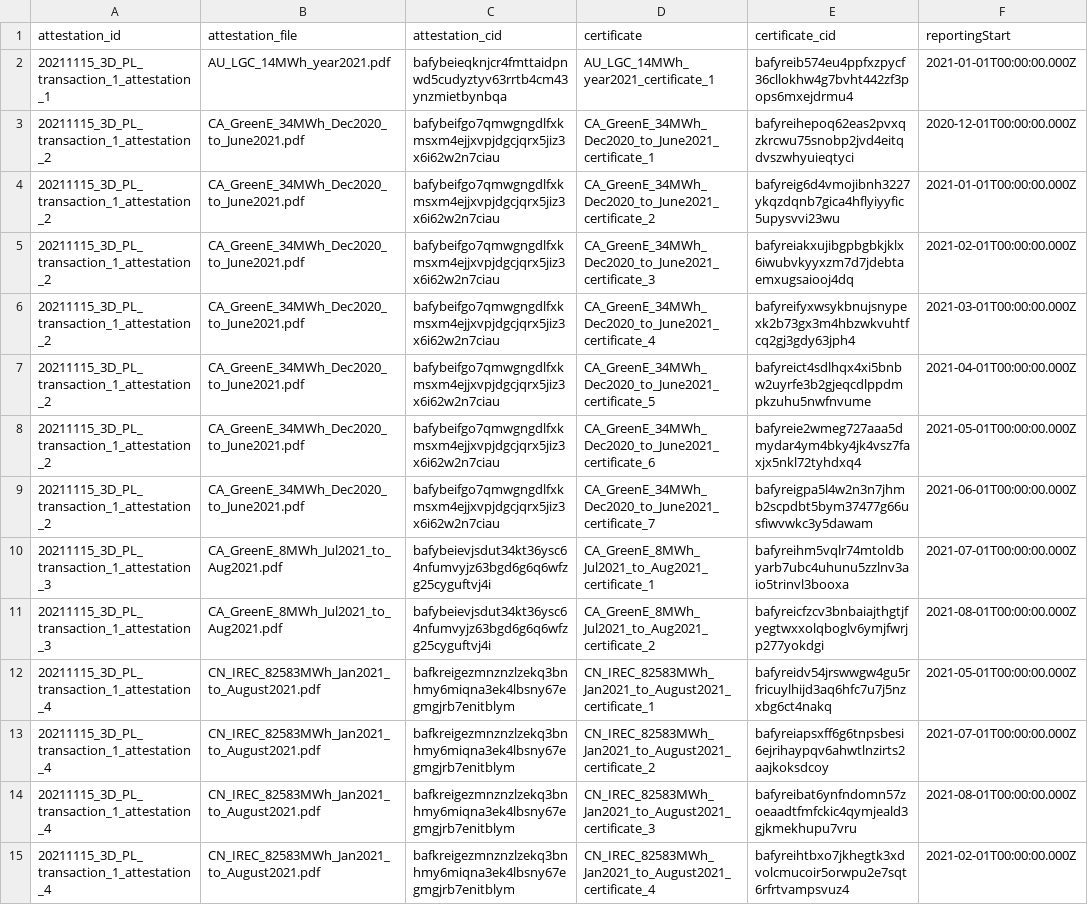
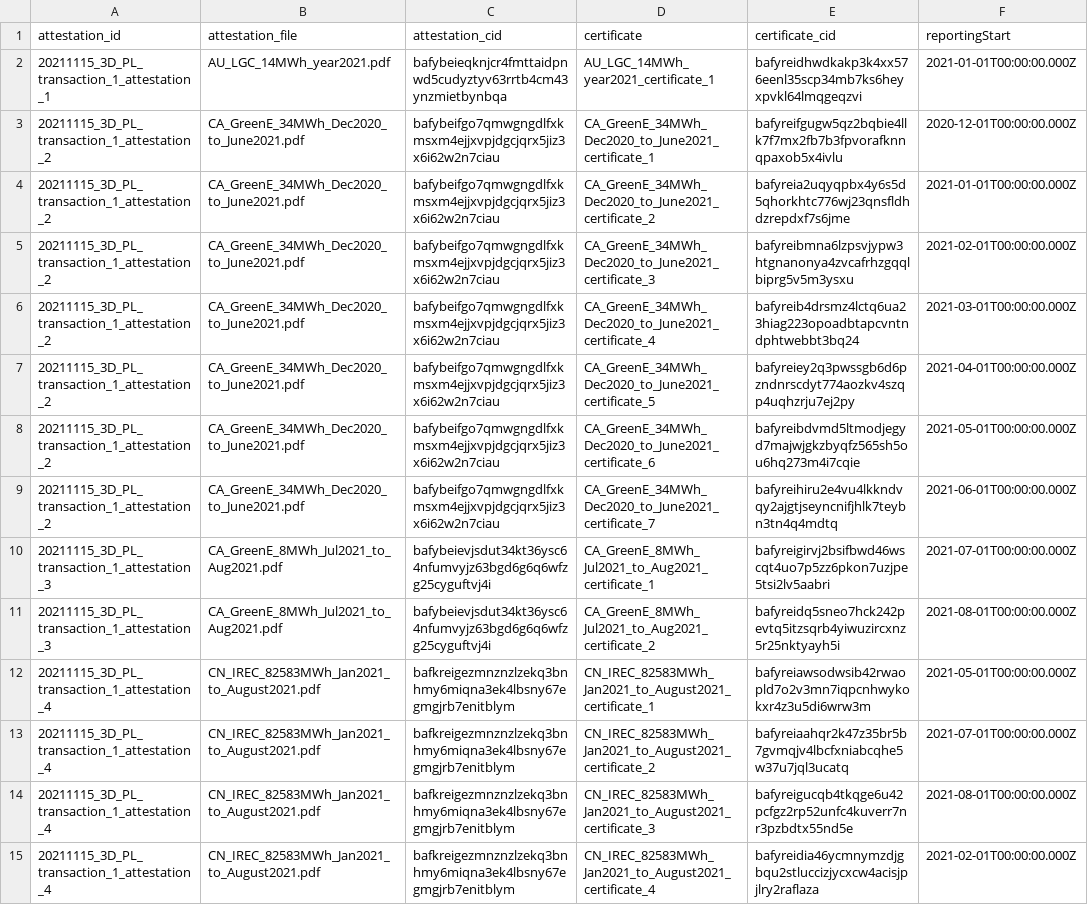
Before and after one commit to protocol/filecoin-renewables-purchases, a CSV file: 20211231_3D_delivery/20211231_3D_delivery_step6_generationRecords.csv, drawn as a sheet; only a part is shown; the diff covers the shown part only; the diff names each change by its address in the sheet, - before the commit and + after, or states it on an @@ line.

Commit message:
Octokit bot: Updating file 20211231_3D_delivery_step6_generationRecords.csv

```diff
--- a/20211231_3D_delivery/20211231_3D_delivery_step6_generationRecords.csv
+++ b/20211231_3D_delivery/20211231_3D_delivery_step6_generationRecords.csv
-E2 (certificate_cid): bafyreib574eu4ppfxzpycf36cllokhw4g7bvht442zf3pops6mxejdrmu4
+E2 (certificate_cid): bafyreidhwdkakp3k4xx576eenl35scp34mb7ks6heyxpvkl64lmqgeqzvi
-E3 (certificate_cid): bafyreihepoq62eas2pvxqzkrcwu75snobp2jvd4eitqdvszwhyuieqtyci
+E3 (certificate_cid): bafyreifgugw5qz2bqbie4llk7f7mx2fb7b3fpvorafknnqpaxob5x4ivlu
-E4 (certificate_cid): bafyreig6d4vmojibnh3227ykqzdqnb7gica4hflyiyyfic5upysvvi23wu
+E4 (certificate_cid): bafyreia2uqyqpbx4y6s5d5qhorkhtc776wj23qnsfldhdzrepdxf7s6jme
-E5 (certificate_cid): bafyreiakxujibgpbgbkjklx6iwubvkyyxzm7d7jdebtaemxugsaiooj4dq
+E5 (certificate_cid): bafyreibmna6lzpsvjypw3htgnanonya4zvcafrhzgqqlbiprg5v5m3ysxu
-E6 (certificate_cid): bafyreifyxwsykbnujsnypexk2b73gx3m4hbzwkvuhtfcq2gj3gdy63jph4
+E6 (certificate_cid): bafyreib4drsmz4lctq6ua23hiag223opoadbtapcvntndphtwebbt3bq24
-E7 (certificate_cid): bafyreict4sdlhqx4xi5bnbw2uyrfe3b2gjeqcdlppdmpkzuhu5nwfnvume
+E7 (certificate_cid): bafyreiey2q3pwssgb6d6pzndnrscdyt774aozkv4szqp4uqhzrju7ej2py
-E8 (certificate_cid): bafyreie2wmeg727aaa5dmydar4ym4bky4jk4vsz7faxjx5nkl72tyhdxq4
+E8 (certificate_cid): bafyreibdvmd5ltmodjegyd7majwjgkzbyqfz565sh5ou6hq273m4i7cqie
-E9 (certificate_cid): bafyreigpa5l4w2n3n7jhmb2scpdbt5bym37477g66usfiwvwkc3y5dawam
+E9 (certificate_cid): bafyreihiru2e4vu4lkkndvqy2ajgtjseyncnifjhlk7teybn3tn4q4mdtq
-E10 (certificate_cid): bafyreihm5vqlr74mtoldbyarb7ubc4uhunu5zzlnv3aio5trinvl3booxa
+E10 (certificate_cid): bafyreigirvj2bsifbwd46wscqt4uo7p5zz6pkon7uzjpe5tsi2lv5aabri
-E11 (certificate_cid): bafyreicfzcv3bnbaiajthgtjfyegtwxxolqboglv6ymjfwrjp277yokdgi
+E11 (certificate_cid): bafyreidq5sneo7hck242pevtq5itzsqrb4yiwuzircxnz5r25nktyayh5i
-E12 (certificate_cid): bafyreidv54jrswwgw4gu5rfricuylhijd3aq6hfc7u7j5nzxbg6ct4nakq
+E12 (certificate_cid): bafyreiawsodwsib42rwaopld7o2v3mn7iqpcnhwykokxr4z3u5di6wrw3m
-E13 (certificate_cid): bafyreiapsxff6g6tnpsbesi6ejrihaypqv6ahwtlnzirts2aajkoksdcoy
+E13 (certificate_cid): bafyreiaahqr2k47z35br5b7gvmqjv4lbcfxniabcqhe5w37u7jql3ucatq
-E14 (certificate_cid): bafyreibat6ynfndomn57zoeaadtfmfckic4qymjeald3gjkmekhupu7vru
+E14 (certificate_cid): bafyreigucqb4tkqge6u42pcfgz2rp52unfc4kuverr7nr3pzbdtx55nd5e
-E15 (certificate_cid): bafyreihtbxo7jkhegtk3xdvolcmucoir5orwpu2e7sqt6rfrtvampsvuz4
+E15 (certificate_cid): bafyreidia46ycmnymzdjgbqu2stluccizjycxcw4acisjpjlry2raflaza
```
Also changed, not shown: 119 edited cells elsewhere in this file.
